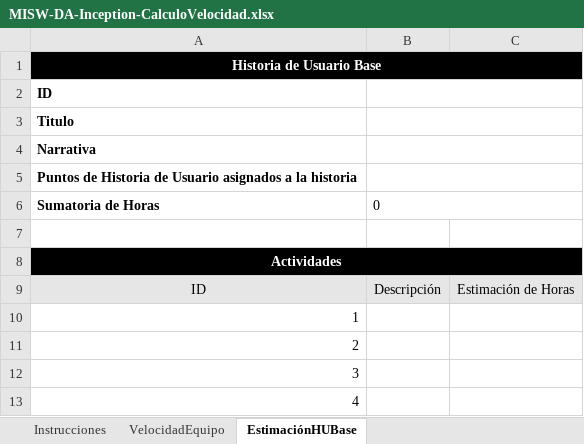
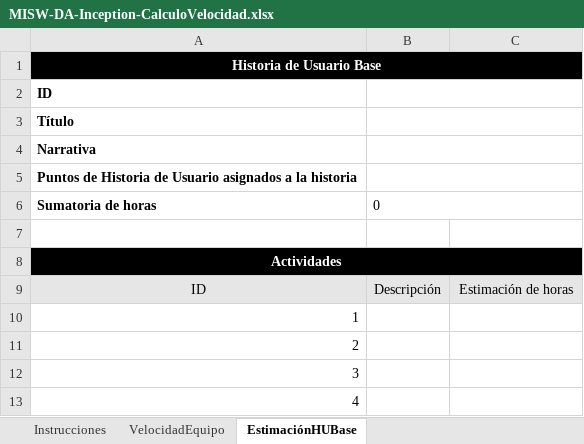
Before and after one commit to MISW-4201-ProcesosDesarrolloAgil/mt2_procesos_guias_proyecto, an Excel workbook: docs/formats/MISW-DA-Inception-CalculoVelocidad.xlsx, sheet EstimaciónHUBase, drawn as a sheet; only a part is shown; values as stored, in another font and other column widths than the file's, no borders; the diff names each change by its address in the sheet, - before the commit and + after, or states it on an @@ line.

```diff
--- a/docs/formats/MISW-DA-Inception-CalculoVelocidad.xlsx (sheet EstimaciónHUBase)
+++ b/docs/formats/MISW-DA-Inception-CalculoVelocidad.xlsx (sheet EstimaciónHUBase)
-A3: Titulo
+A3: Título
-A6: Sumatoria de Horas
+A6: Sumatoria de horas
-C9: Estimación de Horas
+C9: Estimación de horas
```
Also changed, not shown: sheet Instrucciones, sheet VelocidadEquipo, charts or pictures, 1 other file.
